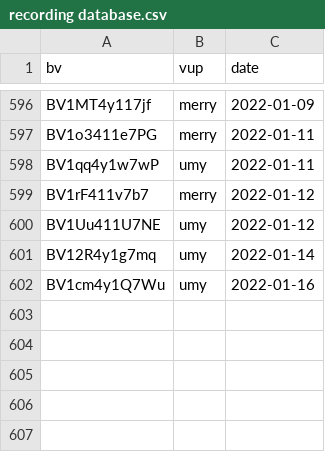
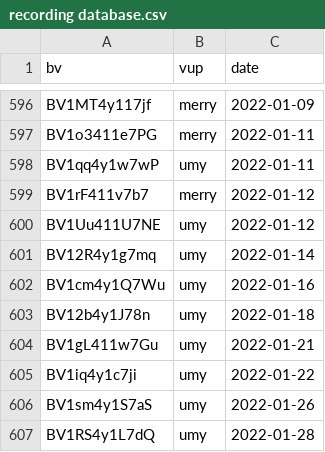
Before and after one commit to K-bai/csv-based-web-music-player, a CSV file: public/static/recording database.csv, drawn as a sheet; only a part is shown, gaps mark what is left out.

```diff
--- a/public/static/recording database.csv
+++ b/public/static/recording database.csv
@@ -602 +602,6 @@ BV12R4y1g7mq,umy,2022-01-14
 BV1cm4y1Q7Wu,umy,2022-01-16
+BV12b4y1J78n,umy,2022-01-18
+BV1gL411w7Gu,umy,2022-01-21
+BV1iq4y1c7ji,umy,2022-01-22
+BV1sm4y1S7aS,umy,2022-01-26
+BV1RS4y1L7dQ,umy,2022-01-28
```
Also changed, not shown: 18 other files.
